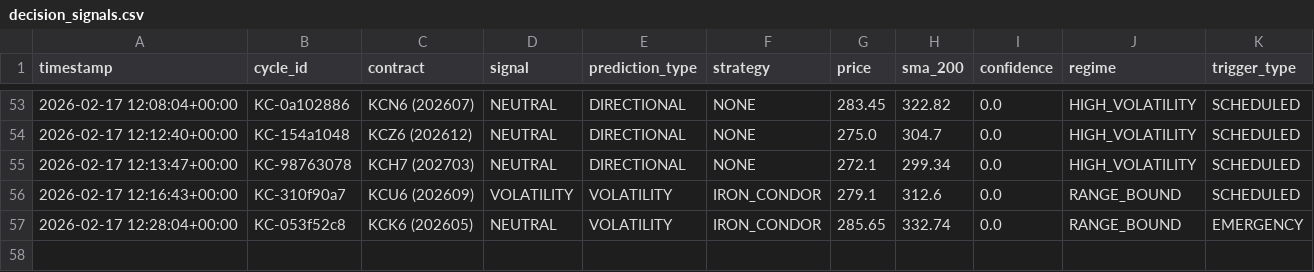
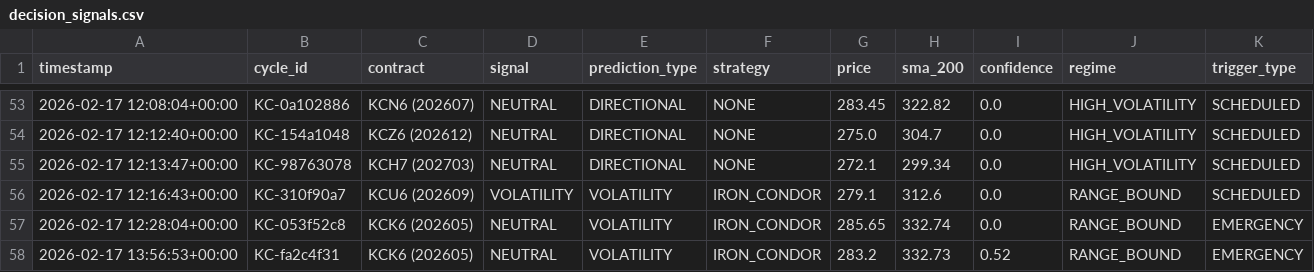
Before and after one commit to rozavala/real_options, a CSV file: prod/decision_signals.csv, drawn as a sheet; only a part is shown, gaps mark what is left out.

```diff
--- a/prod/decision_signals.csv
+++ b/prod/decision_signals.csv
@@ -57 +57,2 @@ timestamp,cycle_id,contract,signal,prediction_type,strategy,price,sma_200,confid
 2026-02-17 12:28:04+00:00,KC-053f52c8,KCK6 (202605),NEUTRAL,VOLATILITY,IRON_CONDOR,285.65,332.74,0.0,RANGE_BOUND,EMERGENCY
+2026-02-17 13:56:53+00:00,KC-fa2c4f31,KCK6 (202605),NEUTRAL,VOLATILITY,IRON_CONDOR,283.2,332.73,0.52,RANGE_BOUND,EMERGENCY
```
Also changed, not shown: prod/data/weight_evolution.csv, 15 other files.
